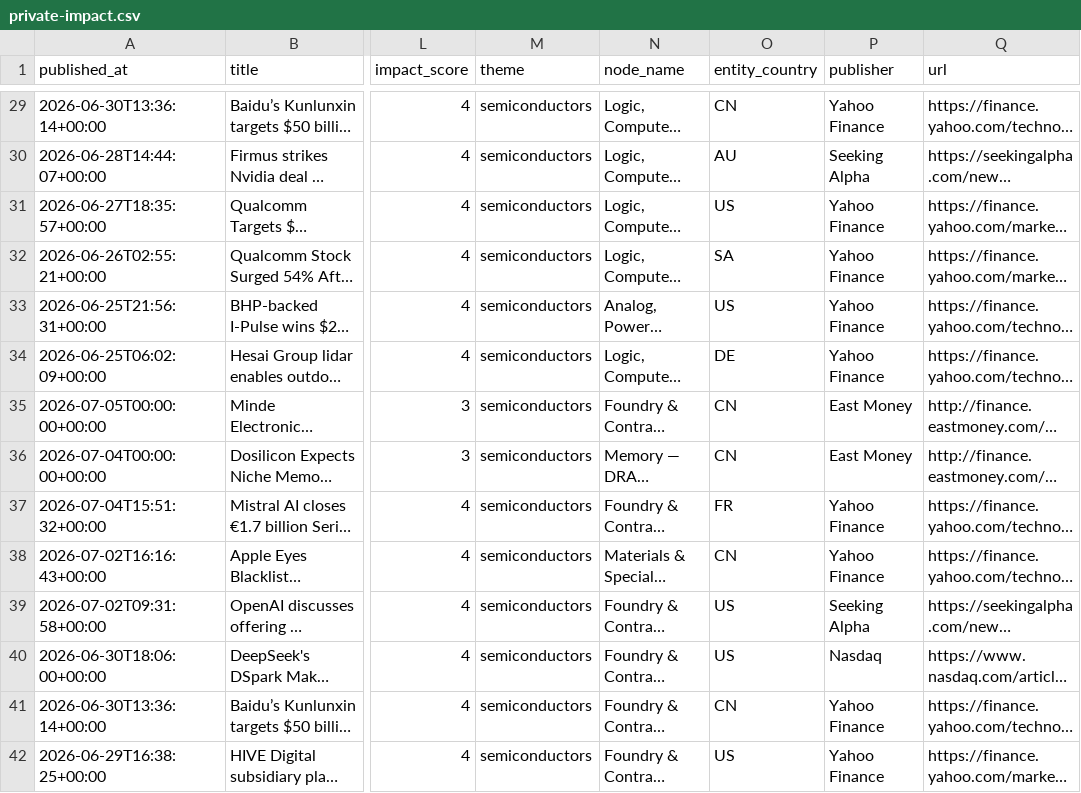
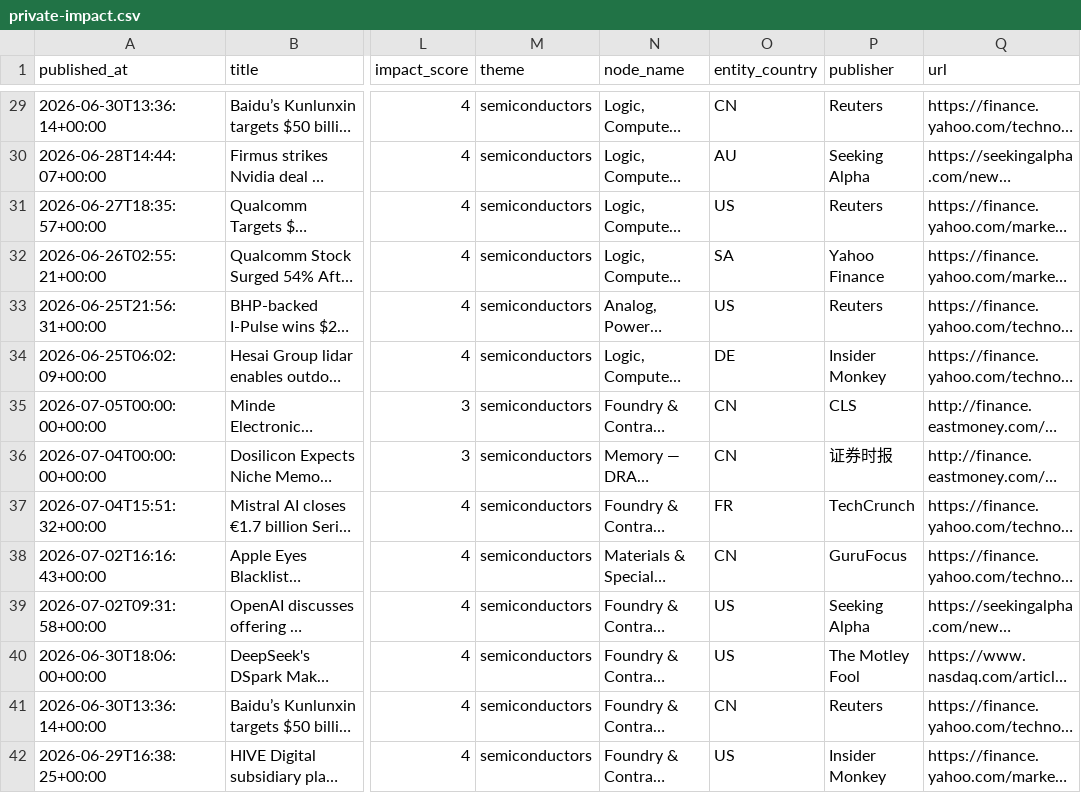
Before and after one commit to MarketDX/marketdx, a CSV file: datasets/data/private-impact.csv, drawn as a sheet; only a part is shown, gaps mark what is left out; long unchanged cells end in …; the diff covers the shown part only; the diff names each change by its address in the sheet, - before the commit and + after, or states it on an @@ line.

Commit message:
fix(datasets): tester feedback — real de-aggregated publisher, impact enum (feed→empty), grain PK, window, frictionless-valid
- publisher: real outlet (Reuters/Motley Fool/…) via news-api de-aggregation, not the Yahoo host (was 60% Yahoo → now diverse)
- impact: 'feed' (schema mismatch, 1720 rows) → '' + documented in enum
- datapackage: primaryKey (grain), enums now conform to data (+mixed, +empty), publisher desc
- window corrected 2026-06-25→07-06 (~2wk, was mislabeled ~2mo); framed as curated demo sample
- discover empty-impact (~45%) + de-agg publisher documented in SCHEMA/llms.txt

```diff
--- a/datasets/data/private-impact.csv
+++ b/datasets/data/private-impact.csv
-P29 (publisher): Yahoo Finance
+P29 (publisher): Reuters
-P31 (publisher): Yahoo Finance
+P31 (publisher): Reuters
-P33 (publisher): Yahoo Finance
+P33 (publisher): Reuters
-P34 (publisher): Yahoo Finance
+P34 (publisher): Insider Monkey
-P35 (publisher): East Money
+P35 (publisher): CLS
-P36 (publisher): East Money
+P36 (publisher): 证券时报
-P37 (publisher): Yahoo Finance
+P37 (publisher): TechCrunch
-P38 (publisher): Yahoo Finance
+P38 (publisher): GuruFocus
-P40 (publisher): Nasdaq
+P40 (publisher): The Motley Fool
-P41 (publisher): Yahoo Finance
+P41 (publisher): Reuters
-P42 (publisher): Yahoo Finance
+P42 (publisher): Insider Monkey
```
Also changed, not shown: 173 edited cells elsewhere in this file, 8 other files.
